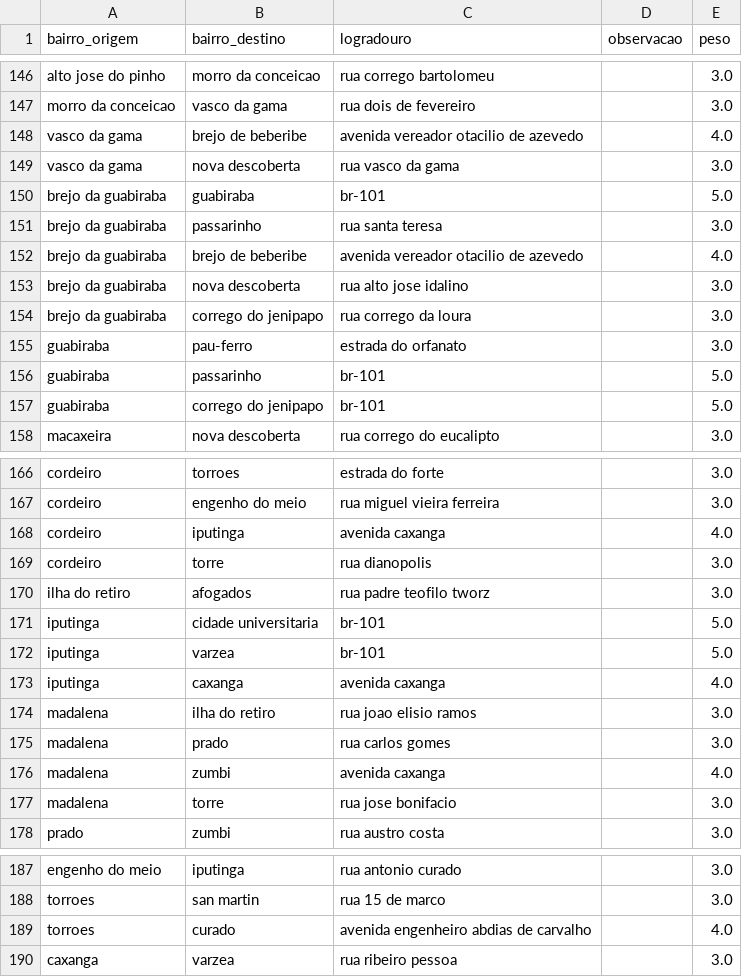
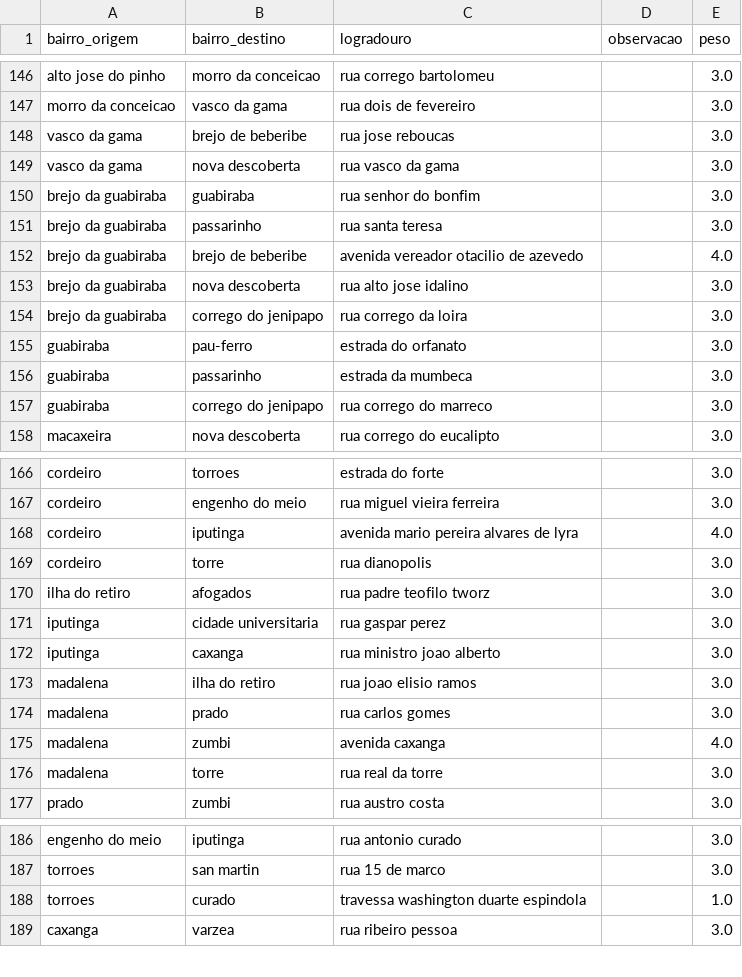
Before and after one commit to apabsp/TrabalhoDeGrafos, a CSV file: projeto-grafos/data/adjacencias_bairros.csv, drawn as a sheet; only a part is shown, gaps mark what is left out; the diff covers the shown part only.

Commit message:
Corrigindo logradouros duplicados - continuação

```diff
--- a/projeto-grafos/data/adjacencias_bairros.csv
+++ b/projeto-grafos/data/adjacencias_bairros.csv
@@ -147,5 +147,5 @@ alto jose do pinho,morro da conceicao,rua corrego bartolomeu,,3.0
 morro da conceicao,vasco da gama,rua dois de fevereiro,,3.0
-vasco da gama,brejo de beberibe,avenida vereador otacilio de azevedo,,4.0
+vasco da gama,brejo de beberibe,rua jose reboucas,,3.0
 vasco da gama,nova descoberta,rua vasco da gama,,3.0
-brejo da guabiraba,guabiraba,br-101,,5.0
+brejo da guabiraba,guabiraba,rua senhor do bonfim,,3.0
 brejo da guabiraba,passarinho,rua santa teresa,,3.0
@@ -153,6 +153,6 @@ brejo da guabiraba,brejo de beberibe,avenida vereador otacilio de azevedo,,4.0
 brejo da guabiraba,nova descoberta,rua alto jose idalino,,3.0
-brejo da guabiraba,corrego do jenipapo,rua corrego da loura,,3.0
+brejo da guabiraba,corrego do jenipapo,rua corrego da loira,,3.0
 guabiraba,pau-ferro,estrada do orfanato,,3.0
-guabiraba,passarinho,br-101,,5.0
-guabiraba,corrego do jenipapo,br-101,,5.0
+guabiraba,passarinho,estrada da mumbeca,,3.0
+guabiraba,corrego do jenipapo,rua corrego do marreco,,3.0
 macaxeira,nova descoberta,rua corrego do eucalipto,,3.0
@@ -167,8 +167,7 @@ cordeiro,torroes,estrada do forte,,3.0
 cordeiro,engenho do meio,rua miguel vieira ferreira,,3.0
-cordeiro,iputinga,avenida caxanga,,4.0
+cordeiro,iputinga,avenida mario pereira alvares de lyra,,4.0
 cordeiro,torre,rua dianopolis,,3.0
 ilha do retiro,afogados,rua padre teofilo tworz,,3.0
-iputinga,cidade universitaria,br-101,,5.0
-iputinga,varzea,br-101,,5.0
-iputinga,caxanga,avenida caxanga,,4.0
+iputinga,cidade universitaria,rua gaspar perez,,3.0
+iputinga,caxanga,rua ministro joao alberto,,3.0
 madalena,ilha do retiro,rua joao elisio ramos,,3.0
@@ -176,3 +175,3 @@ madalena,prado,rua carlos gomes,,3.0
 madalena,zumbi,avenida caxanga,,4.0
-madalena,torre,rua jose bonifacio,,3.0
+madalena,torre,rua real da torre,,3.0
 prado,zumbi,rua austro costa,,3.0
@@ -188,3 +187,3 @@ engenho do meio,iputinga,rua antonio curado,,3.0
 torroes,san martin,rua 15 de marco,,3.0
-torroes,curado,avenida engenheiro abdias de carvalho,,4.0
+torroes,curado,travessa washington duarte espindola,,1.0
 caxanga,varzea,rua ribeiro pessoa,,3.0
```
Also changed, not shown: 22 edited cells elsewhere in this file.
